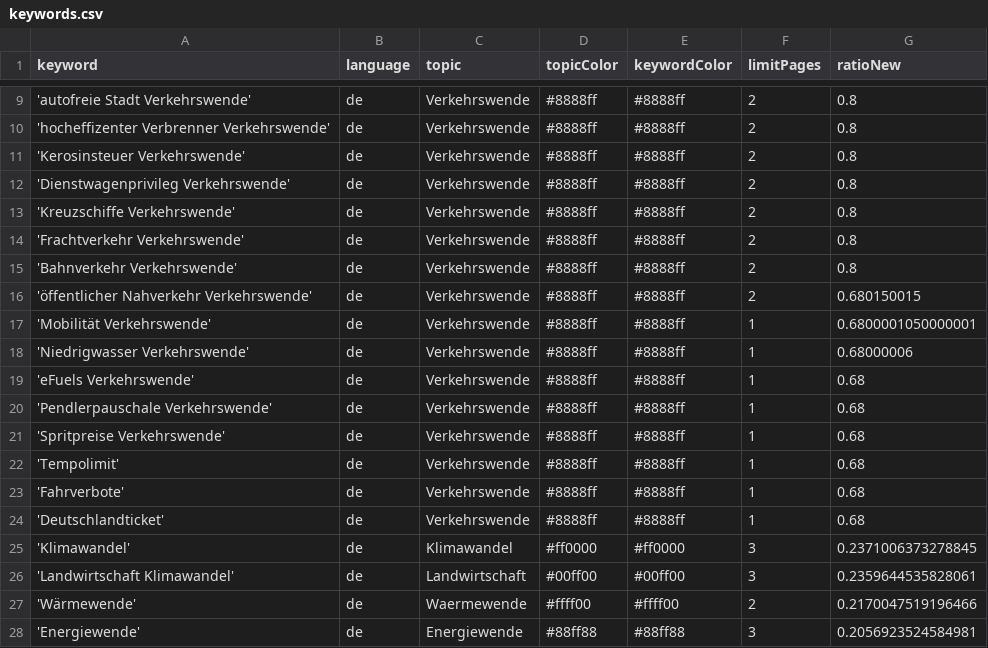
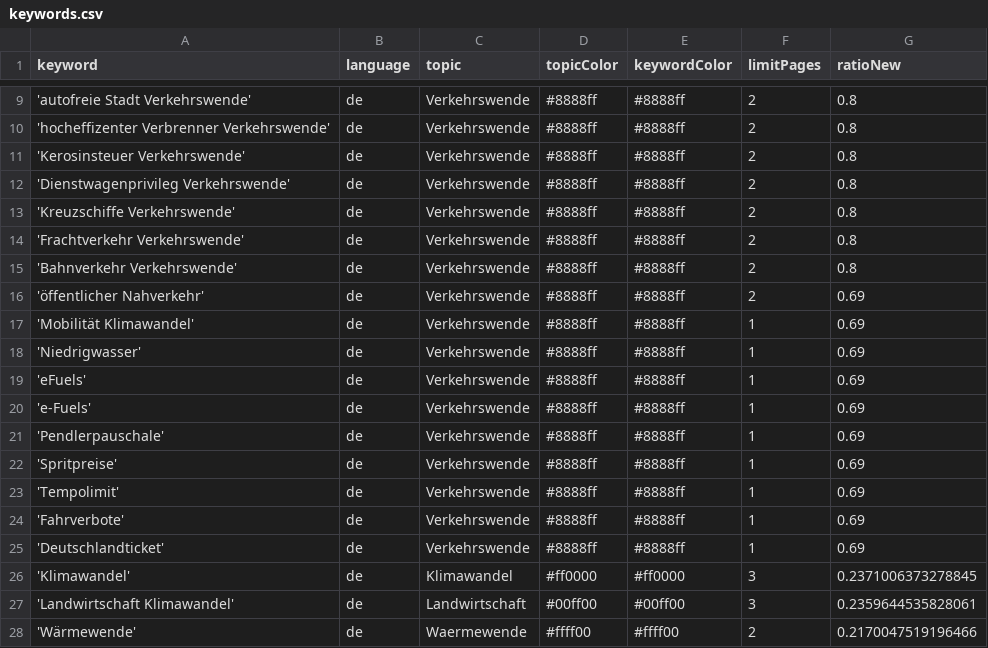
Before and after one commit to bennysch-news/mobilityIsComing, a CSV file: keywords.csv, drawn as a sheet; only a part is shown, gaps mark what is left out; the shorter side is filled out with more unchanged rows.

Commit message:
Update keywords.csv

```diff
--- a/keywords.csv
+++ b/keywords.csv
@@ -15,11 +15,12 @@ keyword,language,topic,topicColor,keywordColor,limitPages,ratioNew
 'Bahnverkehr Verkehrswende',de,Verkehrswende,#8888ff,#8888ff,2,0.8
-'öffentlicher Nahverkehr Verkehrswende',de,Verkehrswende,#8888ff,#8888ff,2,0.680150015
-'Mobilität Verkehrswende',de,Verkehrswende,#8888ff,#8888ff,1,0.6800001050000001
-'Niedrigwasser Verkehrswende',de,Verkehrswende,#8888ff,#8888ff,1,0.68000006
-'eFuels Verkehrswende',de,Verkehrswende,#8888ff,#8888ff,1,0.68
-'Pendlerpauschale Verkehrswende',de,Verkehrswende,#8888ff,#8888ff,1,0.68
-'Spritpreise Verkehrswende',de,Verkehrswende,#8888ff,#8888ff,1,0.68
-'Tempolimit',de,Verkehrswende,#8888ff,#8888ff,1,0.68
-'Fahrverbote',de,Verkehrswende,#8888ff,#8888ff,1,0.68
-'Deutschlandticket',de,Verkehrswende,#8888ff,#8888ff,1,0.68
+'öffentlicher Nahverkehr',de,Verkehrswende,#8888ff,#8888ff,2,0.69
+'Mobilität Klimawandel',de,Verkehrswende,#8888ff,#8888ff,1,0.69
+'Niedrigwasser',de,Verkehrswende,#8888ff,#8888ff,1,0.69
+'eFuels',de,Verkehrswende,#8888ff,#8888ff,1,0.69
+'e-Fuels',de,Verkehrswende,#8888ff,#8888ff,1,0.69
+'Pendlerpauschale',de,Verkehrswende,#8888ff,#8888ff,1,0.69
+'Spritpreise',de,Verkehrswende,#8888ff,#8888ff,1,0.69
+'Tempolimit',de,Verkehrswende,#8888ff,#8888ff,1,0.69
+'Fahrverbote',de,Verkehrswende,#8888ff,#8888ff,1,0.69
+'Deutschlandticket',de,Verkehrswende,#8888ff,#8888ff,1,0.69
 'Klimawandel',de,Klimawandel,#ff0000,#ff0000,3,0.2371006373278845
```
